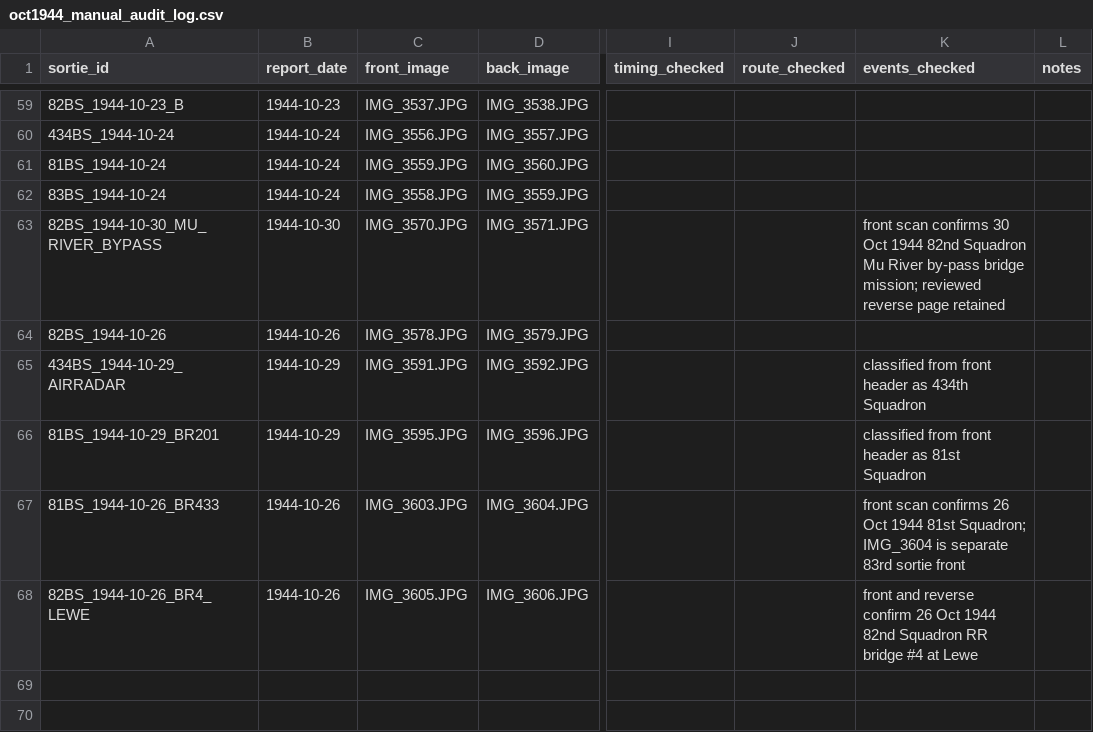
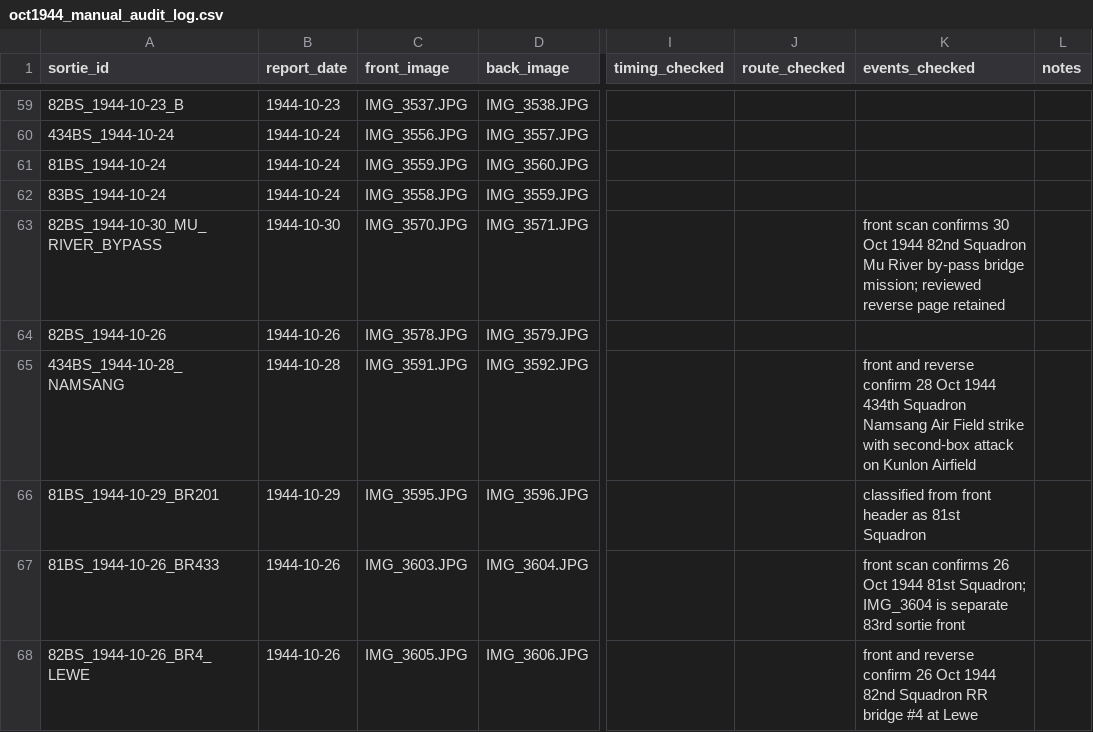
Before and after one commit to chessgoose/pacific-wings, a CSV file: data/oct1944_manual_audit_log.csv, drawn as a sheet; only a part is shown, gaps mark what is left out; the diff names each change by its address in the sheet, - before the commit and + after, or states it on an @@ line.

```diff
--- a/data/oct1944_manual_audit_log.csv
+++ b/data/oct1944_manual_audit_log.csv
-A65 (sortie_id): 434BS_1944-10-29_AIRRADAR
+A65 (sortie_id): 434BS_1944-10-28_NAMSANG
-B65 (report_date): 1944-10-29
+B65 (report_date): 1944-10-28
-K65 (events_checked): classified from front header as 434th Squadron
+K65 (events_checked): front and reverse confirm 28 Oct 1944 434th Squadron Namsang Air Field strike with second-box attack on Kunlon Airfield
```
Also changed, not shown: Oct1944/LabeledSorties/manifest.csv, data/indiaburma1944-12th-bombardment-group-sortie-extracts.csv, 22 other files.
